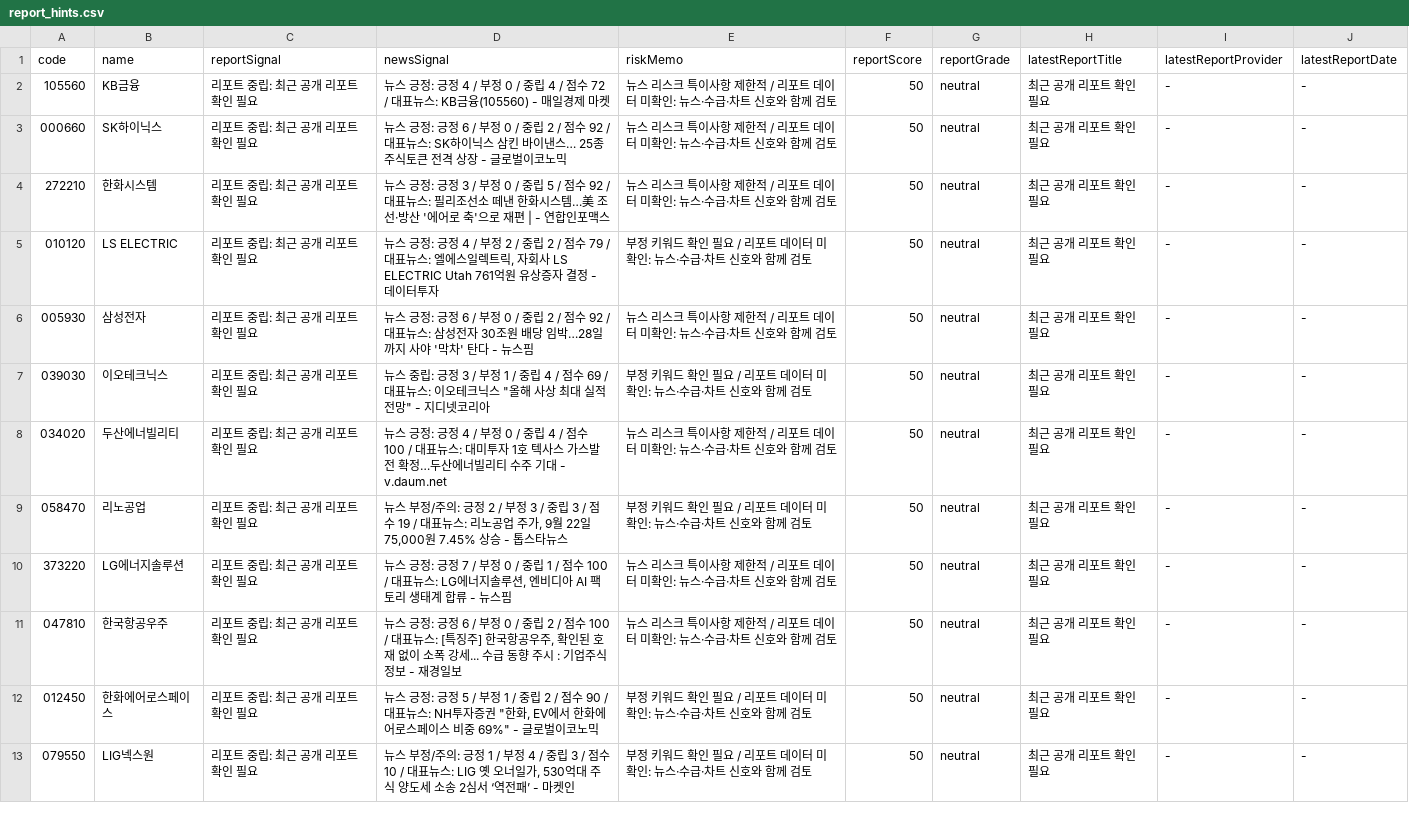
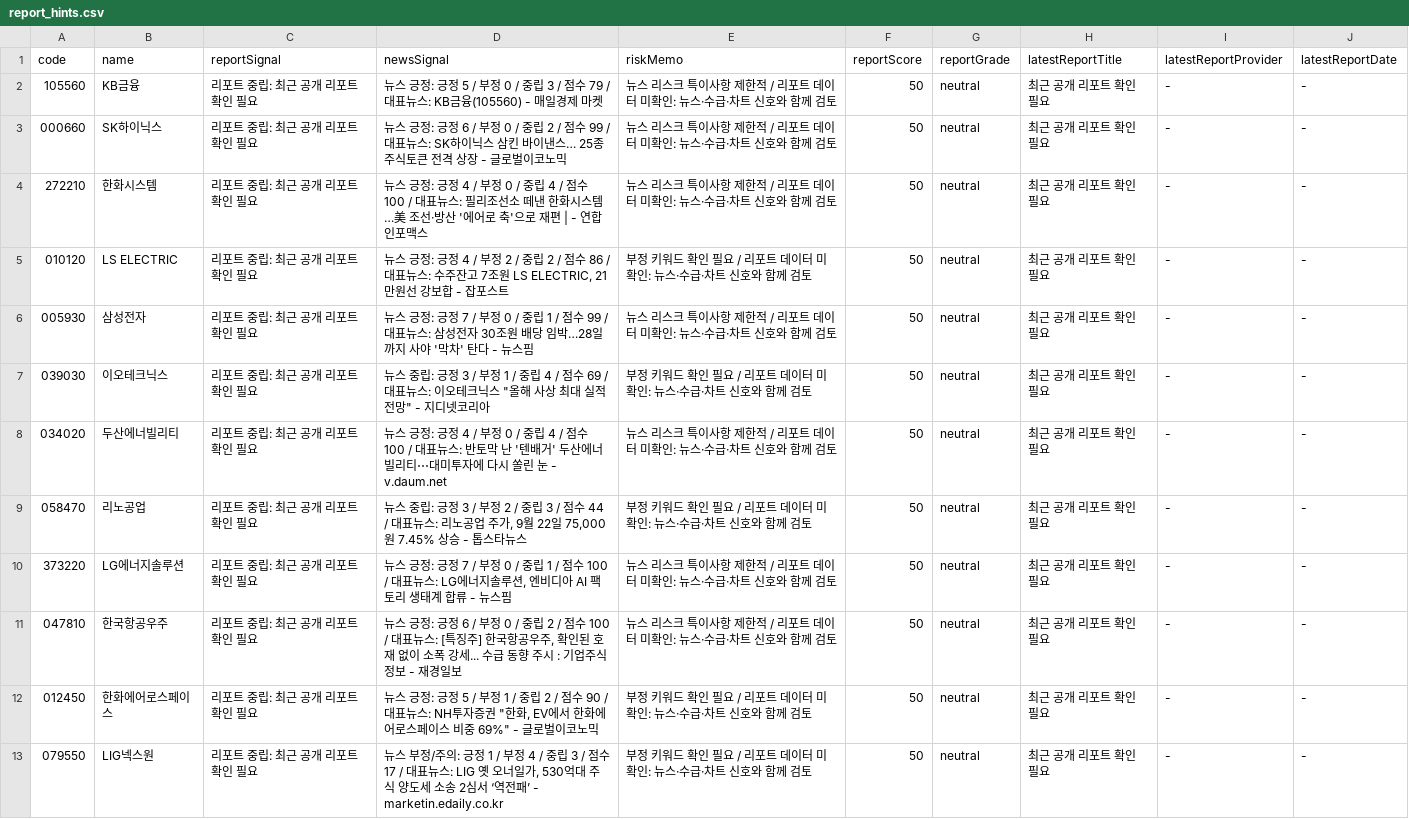
Before and after one commit to babbu28238/investment-json-data, a CSV file: report_hints.csv, drawn as a sheet; only a part is shown; the diff covers the shown part only.

```diff
--- a/report_hints.csv
+++ b/report_hints.csv
@@ -1,10 +1,10 @@
 code,name,reportSignal,newsSignal,riskMemo,reportScore,reportGrade,latestReportTitle,latestReportProvider,latestReportDate
-105560,KB금융,리포트 중립: 최근 공개 리포트 확인 필요,뉴스 긍정: 긍정 4 / 부정 0 / 중립 4 / 점수 72 / 대표뉴스: KB금융(105560) - 매일경제 마켓,뉴스 리스크 특이사항 제한적 / 리포트 데이터 미확인: 뉴스·수급·차트 신호와 함께 검토,50,neutral,최근 공개 리포트 확인 필요,-,-
-000660,SK하이닉스,리포트 중립: 최근 공개 리포트 확인 필요,뉴스 긍정: 긍정 6 / 부정 0 / 중립 2 / 점수 92 / 대표뉴스: SK하이닉스 삼킨 바이낸스… 25종 주식토큰 전격 상장 - 글로벌이코노믹,뉴스 리스크 특이사항 제한적 / 리포트 데이터 미확인: 뉴스·수급·차트 신호와 함께 검토,50,neutral,최근 공개 리포트 확인 필요,-,-
-272210,한화시스템,리포트 중립: 최근 공개 리포트 확인 필요,뉴스 긍정: 긍정 3 / 부정 0 / 중립 5 / 점수 92 / 대표뉴스: 필리조선소 떼낸 한화시스템…美 조선·방산 '에어로 축'으로 재편 | - 연합인포맥스,뉴스 리스크 특이사항 제한적 / 리포트 데이터 미확인: 뉴스·수급·차트 신호와 함께 검토,50,neutral,최근 공개 리포트 확인 필요,-,-
-010120,LS ELECTRIC,리포트 중립: 최근 공개 리포트 확인 필요,"뉴스 긍정: 긍정 4 / 부정 2 / 중립 2 / 점수 79 / 대표뉴스: 엘에스일렉트릭, 자회사 LS ELECTRIC Utah 761억원 유상증자 결정 - 데이터투자",부정 키워드 확인 필요 / 리포트 데이터 미확인: 뉴스·수급·차트 신호와 함께 검토,50,neutral,최근 공개 리포트 확인 필요,-,-
-005930,삼성전자,리포트 중립: 최근 공개 리포트 확인 필요,뉴스 긍정: 긍정 6 / 부정 0 / 중립 2 / 점수 92 / 대표뉴스: 삼성전자 30조원 배당 임박…28일까지 사야 '막차' 탄다 - 뉴스핌,뉴스 리스크 특이사항 제한적 / 리포트 데이터 미확인: 뉴스·수급·차트 신호와 함께 검토,50,neutral,최근 공개 리포트 확인 필요,-,-
+105560,KB금융,리포트 중립: 최근 공개 리포트 확인 필요,뉴스 긍정: 긍정 5 / 부정 0 / 중립 3 / 점수 79 / 대표뉴스: KB금융(105560) - 매일경제 마켓,뉴스 리스크 특이사항 제한적 / 리포트 데이터 미확인: 뉴스·수급·차트 신호와 함께 검토,50,neutral,최근 공개 리포트 확인 필요,-,-
+000660,SK하이닉스,리포트 중립: 최근 공개 리포트 확인 필요,뉴스 긍정: 긍정 6 / 부정 0 / 중립 2 / 점수 99 / 대표뉴스: SK하이닉스 삼킨 바이낸스… 25종 주식토큰 전격 상장 - 글로벌이코노믹,뉴스 리스크 특이사항 제한적 / 리포트 데이터 미확인: 뉴스·수급·차트 신호와 함께 검토,50,neutral,최근 공개 리포트 확인 필요,-,-
+272210,한화시스템,리포트 중립: 최근 공개 리포트 확인 필요,뉴스 긍정: 긍정 4 / 부정 0 / 중립 4 / 점수 100 / 대표뉴스: 필리조선소 떼낸 한화시스템…美 조선·방산 '에어로 축'으로 재편 | - 연합인포맥스,뉴스 리스크 특이사항 제한적 / 리포트 데이터 미확인: 뉴스·수급·차트 신호와 함께 검토,50,neutral,최근 공개 리포트 확인 필요,-,-
+010120,LS ELECTRIC,리포트 중립: 최근 공개 리포트 확인 필요,"뉴스 긍정: 긍정 4 / 부정 2 / 중립 2 / 점수 86 / 대표뉴스: 수주잔고 7조원 LS ELECTRIC, 21만원선 강보합 - 잡포스트",부정 키워드 확인 필요 / 리포트 데이터 미확인: 뉴스·수급·차트 신호와 함께 검토,50,neutral,최근 공개 리포트 확인 필요,-,-
+005930,삼성전자,리포트 중립: 최근 공개 리포트 확인 필요,뉴스 긍정: 긍정 7 / 부정 0 / 중립 1 / 점수 99 / 대표뉴스: 삼성전자 30조원 배당 임박…28일까지 사야 '막차' 탄다 - 뉴스핌,뉴스 리스크 특이사항 제한적 / 리포트 데이터 미확인: 뉴스·수급·차트 신호와 함께 검토,50,neutral,최근 공개 리포트 확인 필요,-,-
 039030,이오테크닉스,리포트 중립: 최근 공개 리포트 확인 필요,"뉴스 중립: 긍정 3 / 부정 1 / 중립 4 / 점수 69 / 대표뉴스: 이오테크닉스 ""올해 사상 최대 실적 전망"" - 지디넷코리아",부정 키워드 확인 필요 / 리포트 데이터 미확인: 뉴스·수급·차트 신호와 함께 검토,50,neutral,최근 공개 리포트 확인 필요,-,-
-034020,두산에너빌리티,리포트 중립: 최근 공개 리포트 확인 필요,뉴스 긍정: 긍정 4 / 부정 0 / 중립 4 / 점수 100 / 대표뉴스: 대미투자 1호 텍사스 가스발전 확정…두산에너빌리티 수주 기대 - v.daum.net,뉴스 리스크 특이사항 제한적 / 리포트 데이터 미확인: 뉴스·수급·차트 신호와 함께 검토,50,neutral,최근 공개 리포트 확인 필요,-,-
-058470,리노공업,리포트 중립: 최근 공개 리포트 확인 필요,"뉴스 부정/주의: 긍정 2 / 부정 3 / 중립 3 / 점수 19 / 대표뉴스: 리노공업 주가, 9월 22일 75,000원 7.45% 상승 - 톱스타뉴스",부정 키워드 확인 필요 / 리포트 데이터 미확인: 뉴스·수급·차트 신호와 함께 검토,50,neutral,최근 공개 리포트 확인 필요,-,-
+034020,두산에너빌리티,리포트 중립: 최근 공개 리포트 확인 필요,뉴스 긍정: 긍정 4 / 부정 0 / 중립 4 / 점수 100 / 대표뉴스: 반토막 난 '텐배거' 두산에너빌리티⋯대미투자에 다시 쏠린 눈 - v.daum.net,뉴스 리스크 특이사항 제한적 / 리포트 데이터 미확인: 뉴스·수급·차트 신호와 함께 검토,50,neutral,최근 공개 리포트 확인 필요,-,-
+058470,리노공업,리포트 중립: 최근 공개 리포트 확인 필요,"뉴스 중립: 긍정 3 / 부정 2 / 중립 3 / 점수 44 / 대표뉴스: 리노공업 주가, 9월 22일 75,000원 7.45% 상승 - 톱스타뉴스",부정 키워드 확인 필요 / 리포트 데이터 미확인: 뉴스·수급·차트 신호와 함께 검토,50,neutral,최근 공개 리포트 확인 필요,-,-
 373220,LG에너지솔루션,리포트 중립: 최근 공개 리포트 확인 필요,"뉴스 긍정: 긍정 7 / 부정 0 / 중립 1 / 점수 100 / 대표뉴스: LG에너지솔루션, 엔비디아 AI 팩토리 생태계 합류 - 뉴스핌",뉴스 리스크 특이사항 제한적 / 리포트 데이터 미확인: 뉴스·수급·차트 신호와 함께 검토,50,neutral,최근 공개 리포트 확인 필요,-,-
@@ -12,2 +12,2 @@
 012450,한화에어로스페이스,리포트 중립: 최근 공개 리포트 확인 필요,"뉴스 긍정: 긍정 5 / 부정 1 / 중립 2 / 점수 90 / 대표뉴스: NH투자증권 ""한화, EV에서 한화에어로스페이스 비중 69%"" - 글로벌이코노믹",부정 키워드 확인 필요 / 리포트 데이터 미확인: 뉴스·수급·차트 신호와 함께 검토,50,neutral,최근 공개 리포트 확인 필요,-,-
-079550,LIG넥스원,리포트 중립: 최근 공개 리포트 확인 필요,"뉴스 부정/주의: 긍정 1 / 부정 4 / 중립 3 / 점수 10 / 대표뉴스: LIG 옛 오너일가, 530억대 주식 양도세 소송 2심서 ‘역전패’ - 마켓인",부정 키워드 확인 필요 / 리포트 데이터 미확인: 뉴스·수급·차트 신호와 함께 검토,50,neutral,최근 공개 리포트 확인 필요,-,-
+079550,LIG넥스원,리포트 중립: 최근 공개 리포트 확인 필요,"뉴스 부정/주의: 긍정 1 / 부정 4 / 중립 3 / 점수 17 / 대표뉴스: LIG 옛 오너일가, 530억대 주식 양도세 소송 2심서 ‘역전패’ - marketin.edaily.co.kr",부정 키워드 확인 필요 / 리포트 데이터 미확인: 뉴스·수급·차트 신호와 함께 검토,50,neutral,최근 공개 리포트 확인 필요,-,-
```
Also changed, not shown: 1 moved row and 6 edited cells elsewhere in this file, stock_candidates_input.csv, supply_flow_input.csv, 29 other files.
